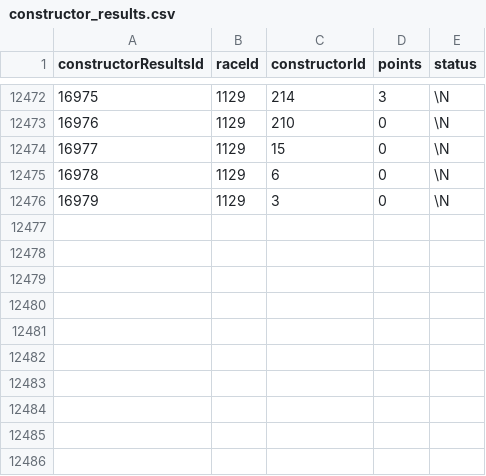
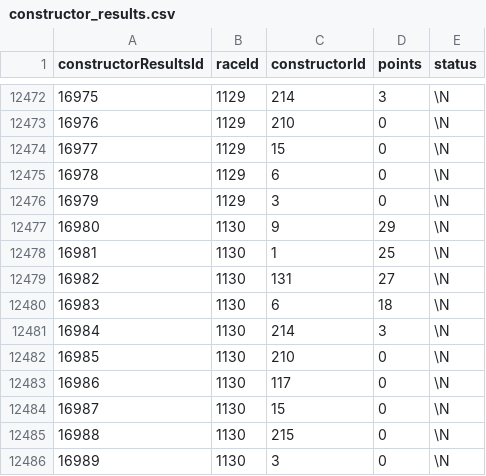
Before and after one commit to Skrimmage/Data-Platform, a CSV file: frontend/sources/f1/constructor_results.csv, drawn as a sheet; only a part is shown, gaps mark what is left out.

```diff
--- a/frontend/sources/f1/constructor_results.csv
+++ b/frontend/sources/f1/constructor_results.csv
@@ -12476 +12476,11 @@ constructorResultsId,raceId,constructorId,points,status
 16979,1129,3,0,\N
+16980,1130,9,29,\N
+16981,1130,1,25,\N
+16982,1130,131,27,\N
+16983,1130,6,18,\N
+16984,1130,214,3,\N
+16985,1130,210,0,\N
+16986,1130,117,0,\N
+16987,1130,15,0,\N
+16988,1130,215,0,\N
+16989,1130,3,0,\N
```
Also changed, not shown: frontend/sources/f1/constructor_standings.csv, frontend/sources/f1/driver_standings.csv, 3 other files.
